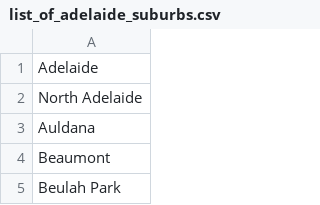
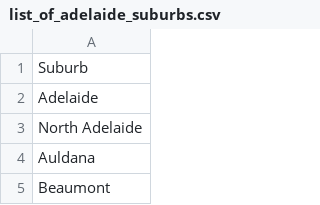
Before and after one commit to brijdaniel/Webscraper, a CSV file: list_of_adelaide_suburbs.csv, drawn as a sheet; only a part is shown; the shorter side is filled out with more unchanged rows; the diff names each change by its address in the sheet, - before the commit and + after, or states it on an @@ line.

Commit message:
Everything set up to run full database scrape. Once baseline database has been established the filter can be applied, so that in future scrapes/database updates it will break from a suburb once it reaches old data

```diff
--- a/list_of_adelaide_suburbs.csv
+++ b/list_of_adelaide_suburbs.csv
+row 1: Suburb
```
Also changed, not shown: 4 other files.
